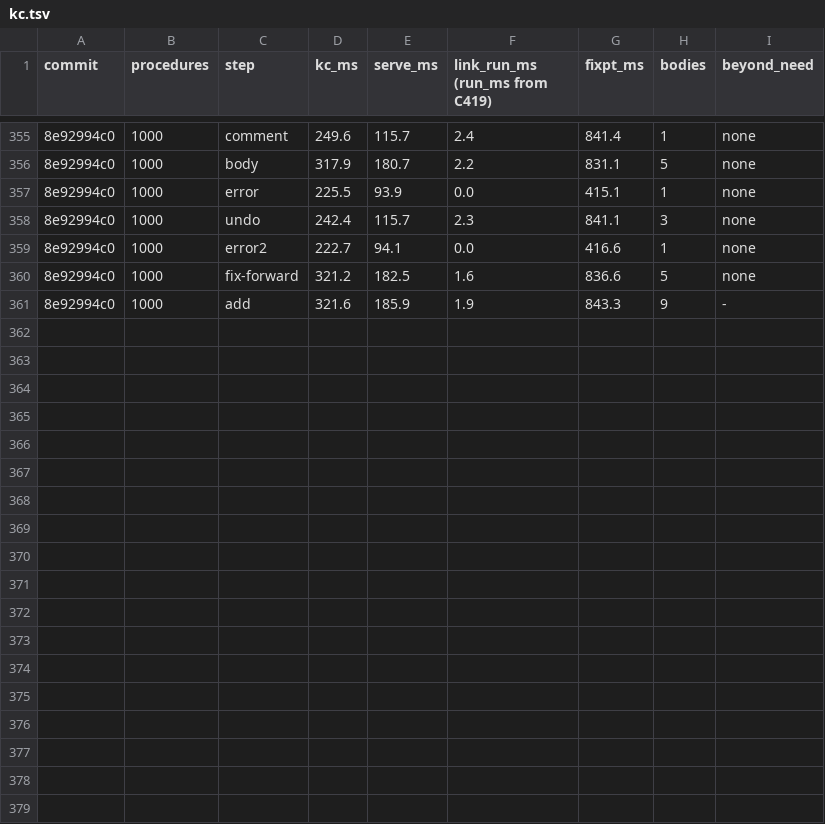
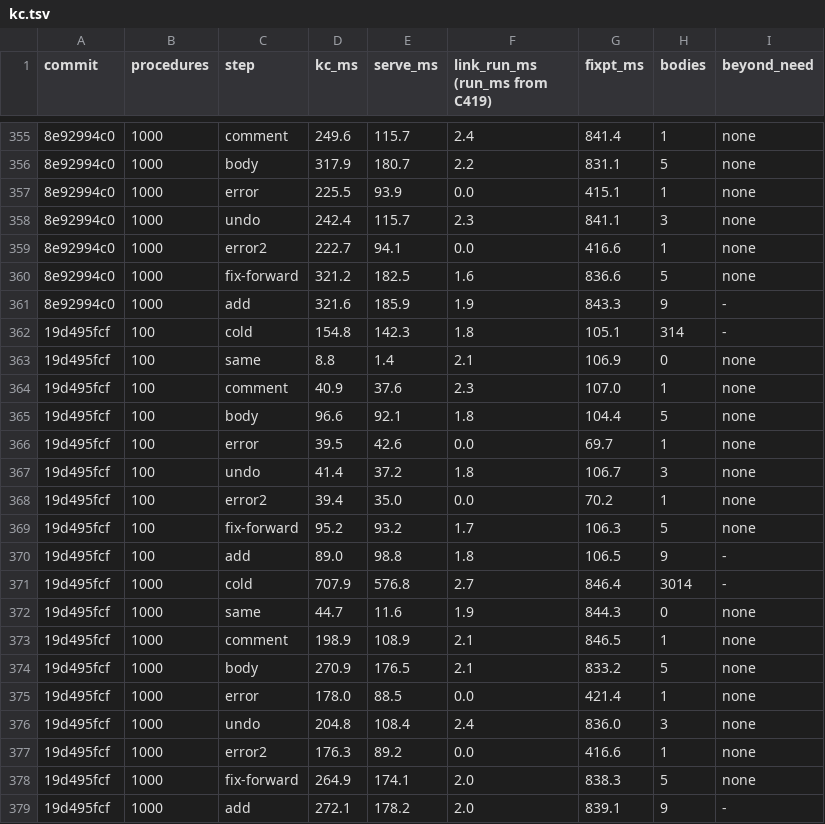
Before and after one commit to pnkfelix/kayak, a TSV file: bench/kc.tsv, drawn as a sheet; only a part is shown, gaps mark what is left out; the diff names each change by its address in the sheet, - before the commit and + after, or states it on an @@ line.

```diff
--- a/bench/kc.tsv
+++ b/bench/kc.tsv
+row 362: 19d495fcf | 100 | cold | 154.8 | 142.3 | 1.8 | 105.1 | 314 | -
+row 363: 19d495fcf | 100 | same | 8.8 | 1.4 | 2.1 | 106.9 | 0 | none
+row 364: 19d495fcf | 100 | comment | 40.9 | 37.6 | 2.3 | 107.0 | 1 | none
+row 365: 19d495fcf | 100 | body | 96.6 | 92.1 | 1.8 | 104.4 | 5 | none
+row 366: 19d495fcf | 100 | error | 39.5 | 42.6 | 0.0 | 69.7 | 1 | none
+row 367: 19d495fcf | 100 | undo | 41.4 | 37.2 | 1.8 | 106.7 | 3 | none
+row 368: 19d495fcf | 100 | error2 | 39.4 | 35.0 | 0.0 | 70.2 | 1 | none
+row 369: 19d495fcf | 100 | fix-forward | 95.2 | 93.2 | 1.7 | 106.3 | 5 | none
+row 370: 19d495fcf | 100 | add | 89.0 | 98.8 | 1.8 | 106.5 | 9 | -
+row 371: 19d495fcf | 1000 | cold | 707.9 | 576.8 | 2.7 | 846.4 | 3014 | -
+row 372: 19d495fcf | 1000 | same | 44.7 | 11.6 | 1.9 | 844.3 | 0 | none
+row 373: 19d495fcf | 1000 | comment | 198.9 | 108.9 | 2.1 | 846.5 | 1 | none
+row 374: 19d495fcf | 1000 | body | 270.9 | 176.5 | 2.1 | 833.2 | 5 | none
+row 375: 19d495fcf | 1000 | error | 178.0 | 88.5 | 0.0 | 421.4 | 1 | none
+row 376: 19d495fcf | 1000 | undo | 204.8 | 108.4 | 2.4 | 836.0 | 3 | none
+row 377: 19d495fcf | 1000 | error2 | 176.3 | 89.2 | 0.0 | 416.6 | 1 | none
+row 378: 19d495fcf | 1000 | fix-forward | 264.9 | 174.1 | 2.0 | 838.3 | 5 | none
+row 379: 19d495fcf | 1000 | add | 272.1 | 178.2 | 2.0 | 839.1 | 9 | -
```
Also changed, not shown: 2 other files.
